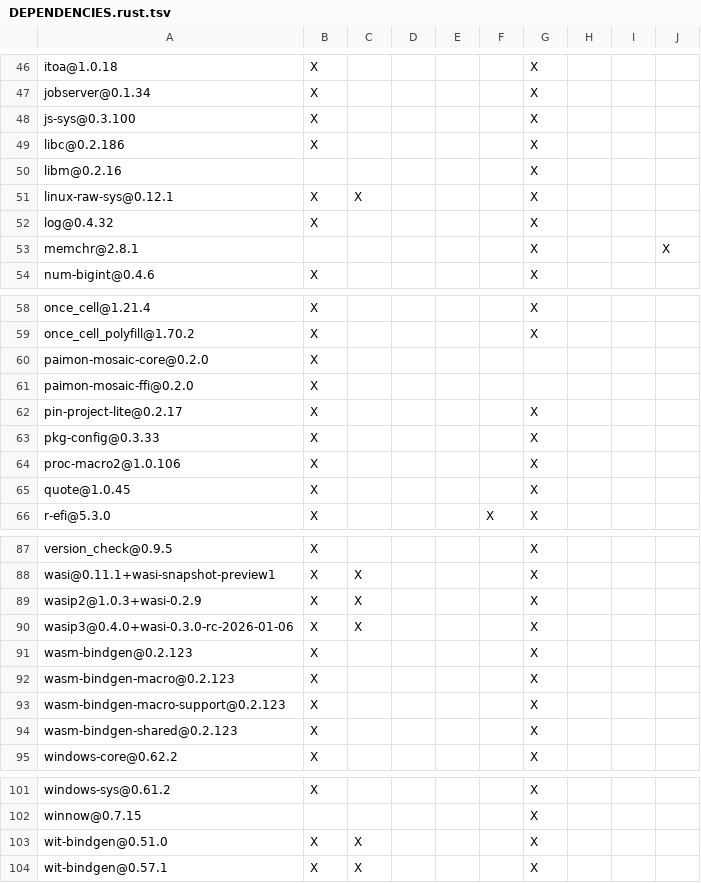
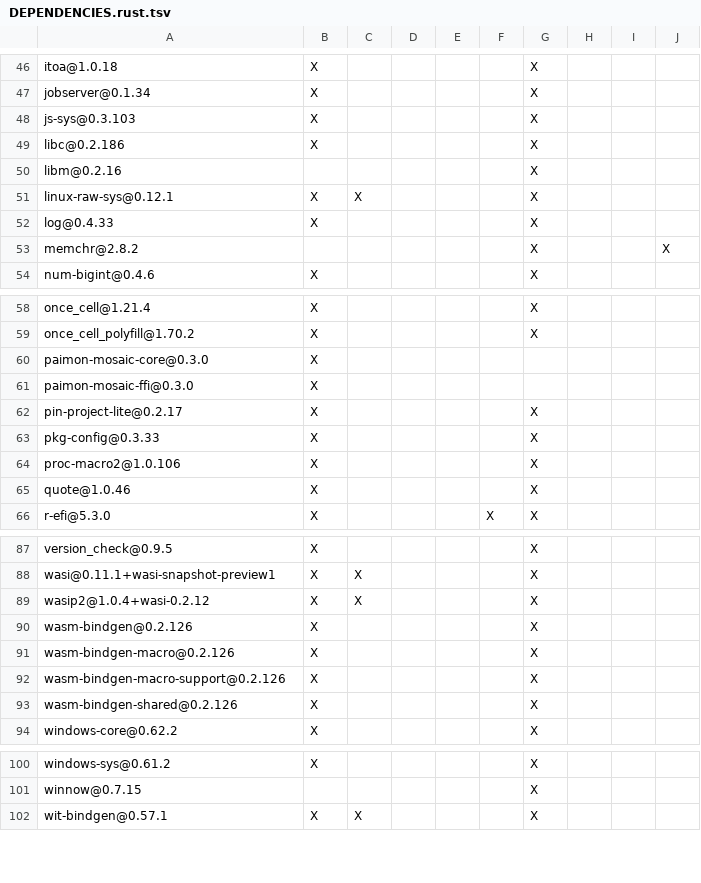
Before and after one commit to apache/paimon-mosaic, a TSV file: ffi/DEPENDENCIES.rust.tsv, drawn as a sheet; only a part is shown, gaps mark what is left out; the diff covers the shown part only.

```diff
--- a/ffi/DEPENDENCIES.rust.tsv
+++ b/ffi/DEPENDENCIES.rust.tsv
@@ -47,3 +47,3 @@ itoa@1.0.18	X					X
 jobserver@0.1.34	X					X			
-js-sys@0.3.100	X					X			
+js-sys@0.3.103	X					X			
 libc@0.2.186	X					X			
@@ -51,4 +51,4 @@ libm@0.2.16						X
 linux-raw-sys@0.12.1	X	X				X			
-log@0.4.32	X					X			
-memchr@2.8.1						X			X
+log@0.4.33	X					X			
+memchr@2.8.2						X			X
 num-bigint@0.4.6	X					X			
@@ -59,4 +59,4 @@ once_cell@1.21.4	X					X
 once_cell_polyfill@1.70.2	X					X			
-paimon-mosaic-core@0.2.0	X								
-paimon-mosaic-ffi@0.2.0	X								
+paimon-mosaic-core@0.3.0	X								
+paimon-mosaic-ffi@0.3.0	X								
 pin-project-lite@0.2.17	X					X			
@@ -64,3 +64,3 @@ pkg-config@0.3.33	X					X
 proc-macro2@1.0.106	X					X			
-quote@1.0.45	X					X			
+quote@1.0.46	X					X			
 r-efi@5.3.0	X				X	X			
@@ -88,8 +88,7 @@ version_check@0.9.5	X					X
 wasi@0.11.1+wasi-snapshot-preview1	X	X				X			
-wasip2@1.0.3+wasi-0.2.9	X	X				X			
-wasip3@0.4.0+wasi-0.3.0-rc-2026-01-06	X	X				X			
-wasm-bindgen@0.2.123	X					X			
-wasm-bindgen-macro@0.2.123	X					X			
-wasm-bindgen-macro-support@0.2.123	X					X			
-wasm-bindgen-shared@0.2.123	X					X			
+wasip2@1.0.4+wasi-0.2.12	X	X				X			
+wasm-bindgen@0.2.126	X					X			
+wasm-bindgen-macro@0.2.126	X					X			
+wasm-bindgen-macro-support@0.2.126	X					X			
+wasm-bindgen-shared@0.2.126	X					X			
 windows-core@0.62.2	X					X			
@@ -102,3 +101,2 @@ windows-sys@0.61.2	X					X
 winnow@0.7.15						X			
-wit-bindgen@0.51.0	X	X				X			
 wit-bindgen@0.57.1	X	X				X			
```
Also changed, not shown: 4 edited cells elsewhere in this file, DEPENDENCIES.rust.tsv, core/DEPENDENCIES.rust.tsv, 7 other files.
